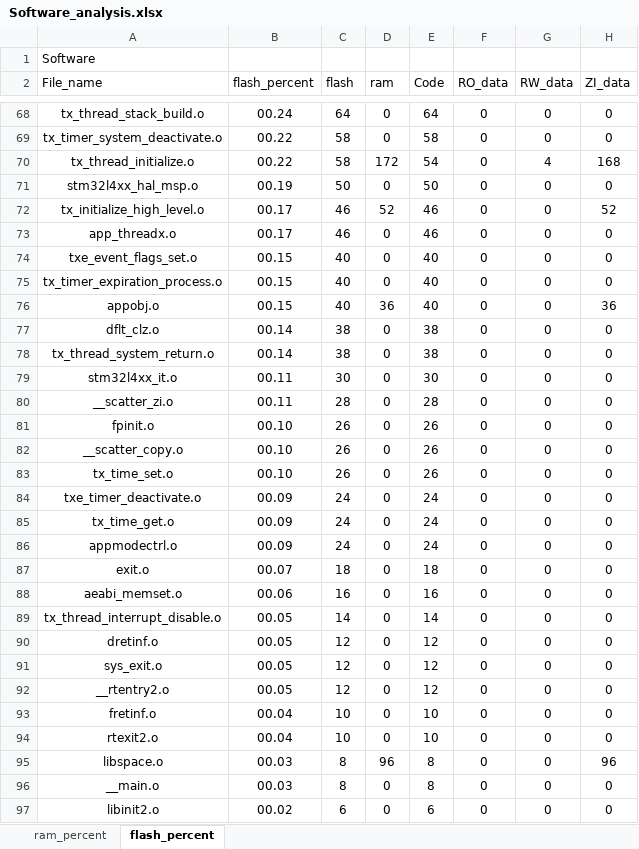
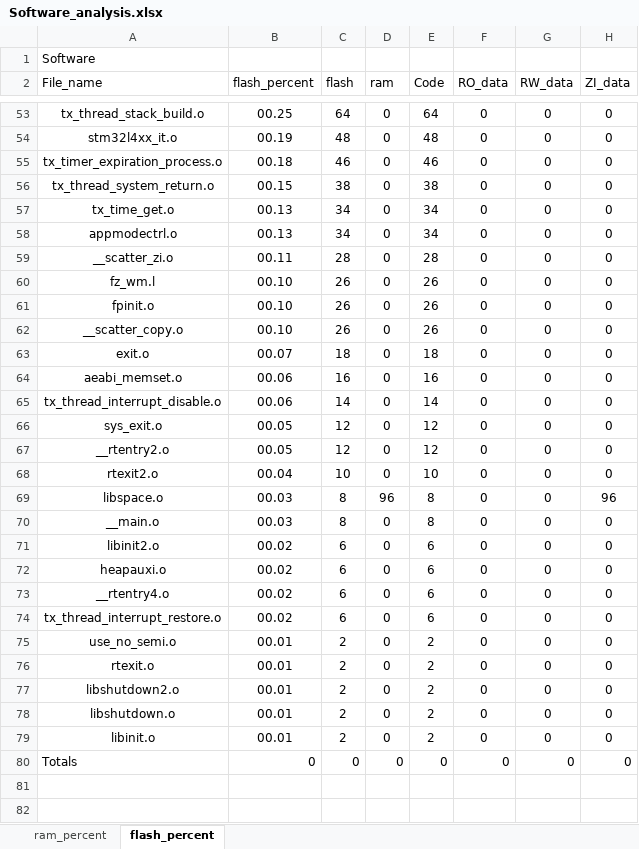
Before and after one commit to CXJ007/LP_Clock, an Excel workbook: Software/MDK-ARM/Software_analysis.xlsx, sheet flash_percent, drawn as a sheet; only a part is shown, gaps mark what is left out; the shorter side is filled out with more unchanged rows; values as stored, in another font and other column widths than the file's, no borders; charts and pictures and table styles not drawn; removed rows and columns are numbered as before the commit, all else as after; the diff covers the shown part only; the diff names each change by its address in the sheet, - before the commit and + after, or states it on an @@ line.

```diff
--- a/Software/MDK-ARM/Software_analysis.xlsx (sheet flash_percent)
+++ b/Software/MDK-ARM/Software_analysis.xlsx (sheet flash_percent)
-B53 (flash_percent): 00.24
+B53 (flash_percent): 00.25
-row 69: tx_timer_system_deactivate.o | 00.22 | 58 | 0 | 58 | 0 | 0 | 0
-row 70: tx_thread_initialize.o | 00.22 | 58 | 172 | 54 | 0 | 4 | 168
-A54 (File_name): stm32l4xx_hal_msp.o
+A54 (File_name): stm32l4xx_it.o
-C54 (flash): 50
+C54 (flash): 48
-E54 (Code): 50
+E54 (Code): 48
-row 72: tx_initialize_high_level.o | 00.17 | 46 | 52 | 46 | 0 | 0 | 52
-row 73: app_threadx.o | 00.17 | 46 | 0 | 46 | 0 | 0 | 0
-row 74: txe_event_flags_set.o | 00.15 | 40 | 0 | 40 | 0 | 0 | 0
-B55 (flash_percent): 00.15
+B55 (flash_percent): 00.18
-C55 (flash): 40
+C55 (flash): 46
-E55 (Code): 40
+E55 (Code): 46
-row 76: appobj.o | 00.15 | 40 | 36 | 40 | 0 | 0 | 36
-row 77: dflt_clz.o | 00.14 | 38 | 0 | 38 | 0 | 0 | 0
-B56 (flash_percent): 00.14
+B56 (flash_percent): 00.15
-A57 (File_name): stm32l4xx_it.o
+A57 (File_name): tx_time_get.o
-B57 (flash_percent): 00.11
+B57 (flash_percent): 00.13
-C57 (flash): 30
+C57 (flash): 34
-E57 (Code): 30
+E57 (Code): 34
+row 58: appmodectrl.o | 00.13 | 34 | 0 | 34 | 0 | 0 | 0
+row 60: fz_wm.l | 00.10 | 26 | 0 | 26 | 0 | 0 | 0
-row 83: tx_time_set.o | 00.10 | 26 | 0 | 26 | 0 | 0 | 0
-row 84: txe_timer_deactivate.o | 00.09 | 24 | 0 | 24 | 0 | 0 | 0
-row 85: tx_time_get.o | 00.09 | 24 | 0 | 24 | 0 | 0 | 0
-row 86: appmodectrl.o | 00.09 | 24 | 0 | 24 | 0 | 0 | 0
-B65 (flash_percent): 00.05
+B65 (flash_percent): 00.06
-row 90: dretinf.o | 00.05 | 12 | 0 | 12 | 0 | 0 | 0
-row 93: fretinf.o | 00.04 | 10 | 0 | 10 | 0 | 0 | 0
```
Also changed, not shown: 20 added rows, 36 removed rows and 76 edited cells elsewhere in this sheet, sheet ram_percent, charts or pictures, Software_RT/bsp/STM32L432xx/rt-thread_analysis.xlsx, 32 other files.
